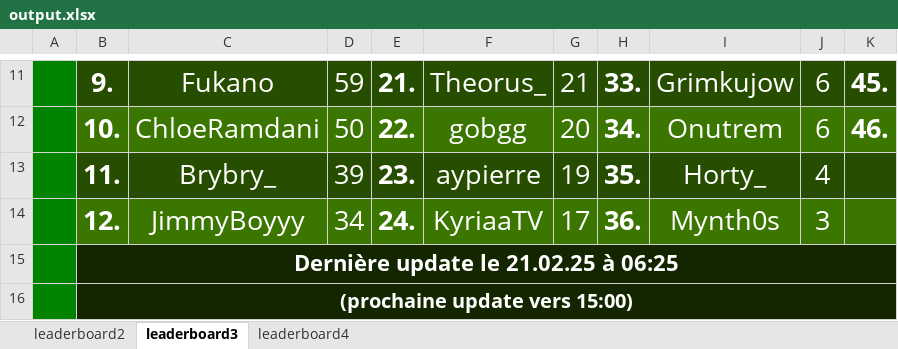
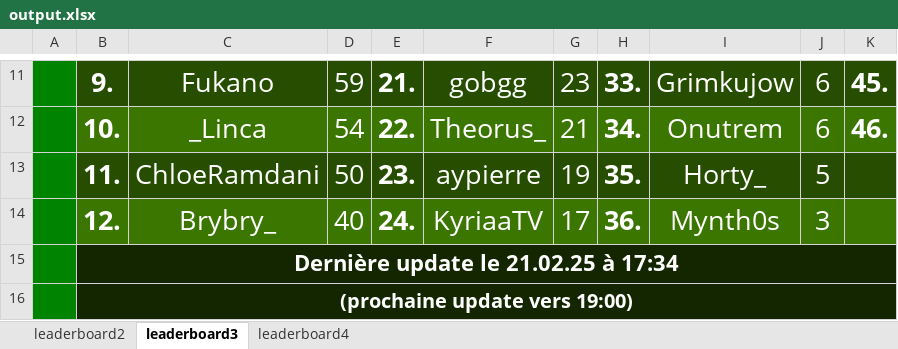
Before and after one commit to ThibautChoppy/MCStatsCompiler, an Excel workbook: cobblemon_module/output.xlsx, sheet leaderboard3, drawn as a sheet; only a part is shown, gaps mark what is left out; values as stored, in another font and other column widths than the file's, no borders; the diff covers the shown part only; the diff names each change by its address in the sheet, - before the commit and + after, or states it on an @@ line.

```diff
--- a/cobblemon_module/output.xlsx (sheet leaderboard3)
+++ b/cobblemon_module/output.xlsx (sheet leaderboard3)
-F11: Theorus_
+F11: gobgg
-G11: 21
+G11: 23
-C12: ChloeRamdani
+C12: _Linca
-D12: 50
+D12: 54
-F12: gobgg
+F12: Theorus_
-G12: 20
+G12: 21
-C13: Brybry_
+C13: ChloeRamdani
-D13: 39
+D13: 50
-J13: 4
+J13: 5
-C14: JimmyBoyyy
+C14: Brybry_
-D14: 34
+D14: 40
-B15: Dernière update le 21.02.25 à 06:25
+B15: Dernière update le 21.02.25 à 17:34
-B16: (prochaine update vers 15:00)
+B16: (prochaine update vers 19:00)
```
Also changed, not shown: 31 edited cells elsewhere in this sheet, sheet leaderboard2, sheet leaderboard4, 3 other files.
